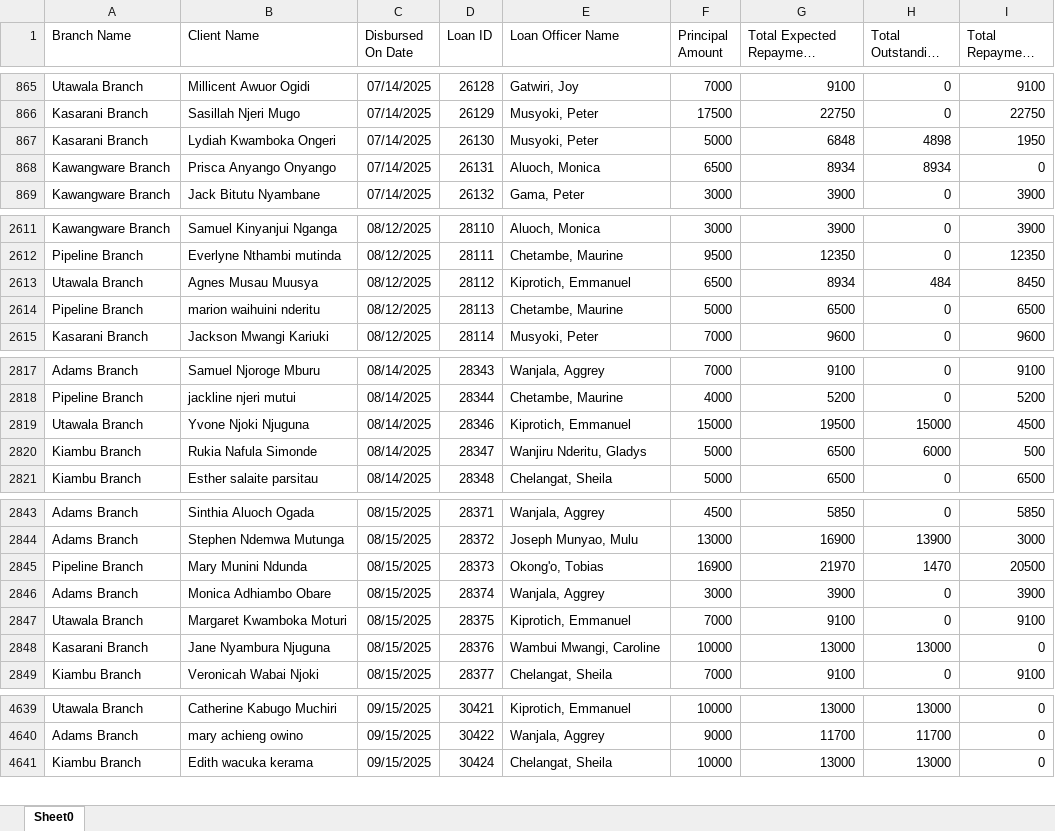
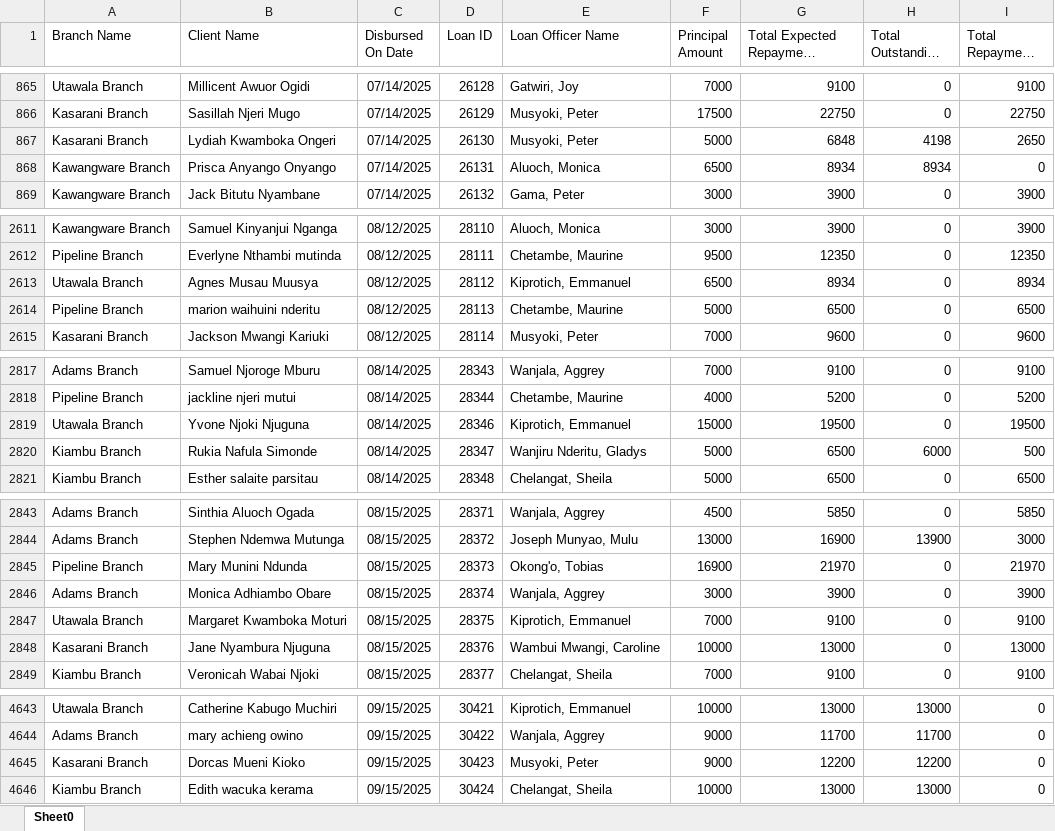
Before and after one commit to Phoenix-Capital/zidisha-monitor, an Excel workbook: Rate_20241217094924.xlsx, sheet Sheet0, drawn as a sheet; only a part is shown, gaps mark what is left out; long unchanged cells end in …; values as stored, in another font and other column widths than the file's, no borders; the diff covers the shown part only; the diff names each change by its address in the sheet, - before the commit and + after, or states it on an @@ line.

```diff
--- a/Rate_20241217094924.xlsx (sheet Sheet0)
+++ b/Rate_20241217094924.xlsx (sheet Sheet0)
-H867 (Total Outstanding Derived): 4898
+H867 (Total Outstanding Derived): 4198
-I867 (Total Repayment Derived): 1950
+I867 (Total Repayment Derived): 2650
-H2613 (Total Outstanding Derived): 484
+H2613 (Total Outstanding Derived): 0
-I2613 (Total Repayment Derived): 8450
+I2613 (Total Repayment Derived): 8934
-H2819 (Total Outstanding Derived): 15000
+H2819 (Total Outstanding Derived): 0
-I2819 (Total Repayment Derived): 4500
+I2819 (Total Repayment Derived): 19500
-H2845 (Total Outstanding Derived): 1470
+H2845 (Total Outstanding Derived): 0
-I2845 (Total Repayment Derived): 20500
+I2845 (Total Repayment Derived): 21970
-H2848 (Total Outstanding Derived): 13000
+H2848 (Total Outstanding Derived): 0
-I2848 (Total Repayment Derived): 0
+I2848 (Total Repayment Derived): 13000
+row 4645: Kasarani Branch | Dorcas Mueni Kioko | 09/15/2025 | 30423 | Musyoki, Peter | 9000 | 12200 | 12200 | 0
```
Also changed, not shown: 15 added rows and 20 edited cells elsewhere in this sheet.
